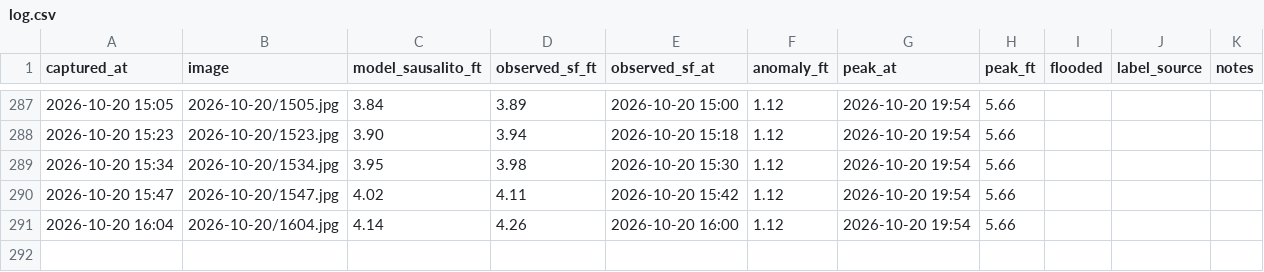
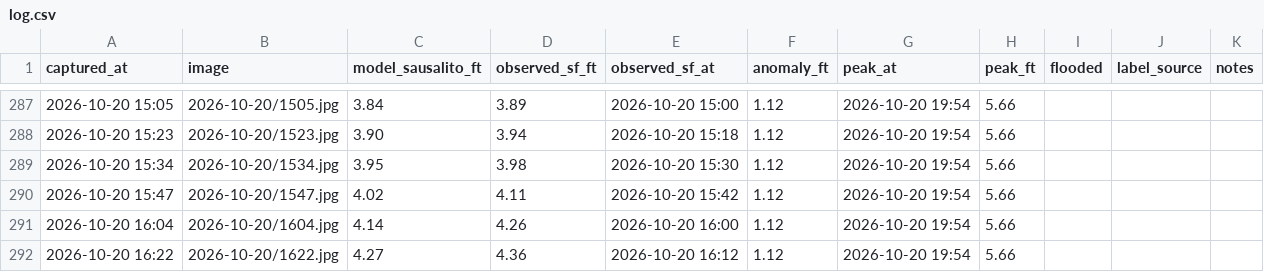
Before and after one commit to jacobpascalcoblentz/ggb-bot, a CSV file: log.csv, drawn as a sheet; only a part is shown, gaps mark what is left out.

```diff
--- a/log.csv
+++ b/log.csv
@@ -291 +291,2 @@ captured_at,image,model_sausalito_ft,observed_sf_ft,observed_sf_at,anomaly_ft,pe
 2026-10-20 16:04,2026-10-20/1604.jpg,4.14,4.26,2026-10-20 16:00,1.12,2026-10-20 19:54,5.66,,,
+2026-10-20 16:22,2026-10-20/1622.jpg,4.27,4.36,2026-10-20 16:12,1.12,2026-10-20 19:54,5.66,,,
```
Also changed, not shown: 1 other file.
